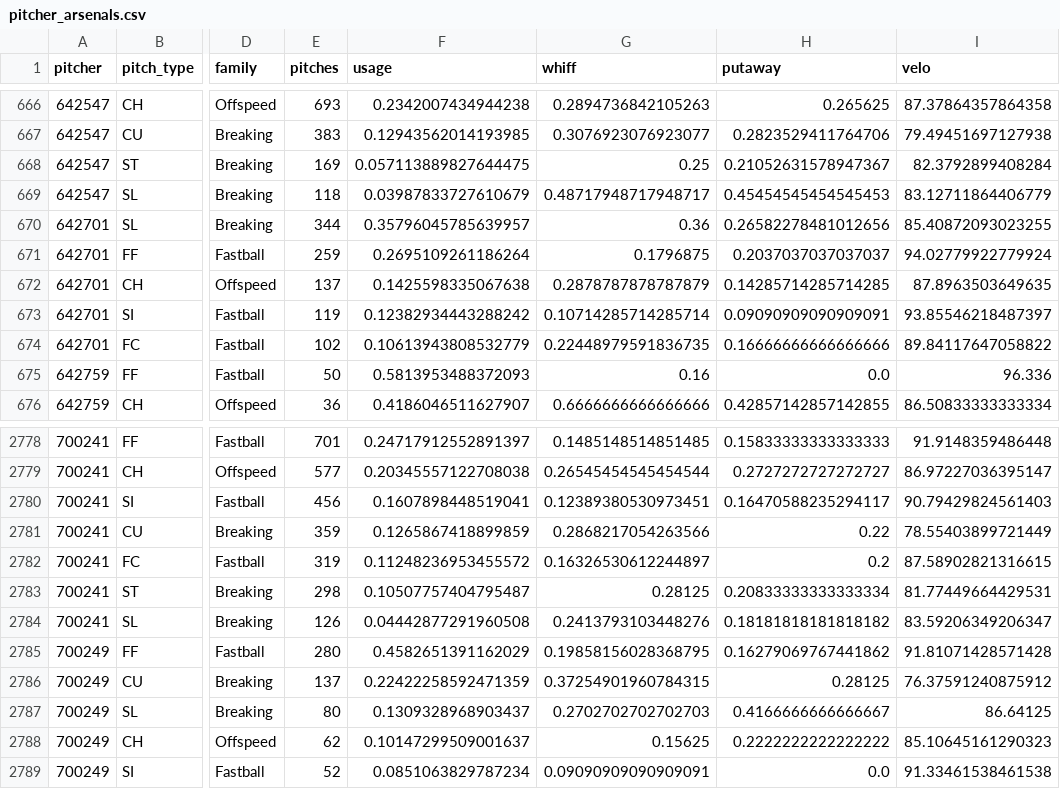
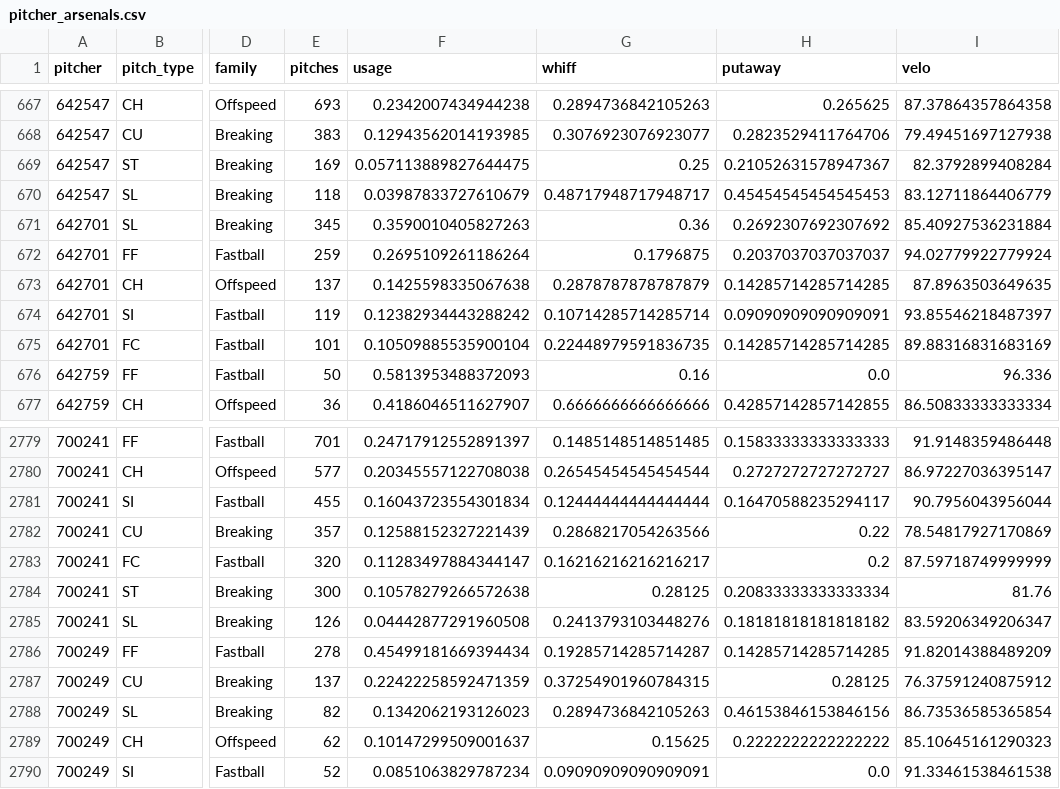
Before and after one commit to drshawnhall20176/DrHallMLBDashboard, a CSV file: data/pitcher_arsenals.csv, drawn as a sheet; only a part is shown, gaps mark what is left out; addresses are those after the commit; the diff covers the shown part only; the diff names each change by its address in the sheet, - before the commit and + after, or states it on an @@ line.

```diff
--- a/data/pitcher_arsenals.csv
+++ b/data/pitcher_arsenals.csv
-E671 (pitches): 344
+E671 (pitches): 345
-F671 (usage): 0.35796045785639957
+F671 (usage): 0.3590010405827263
-H671 (putaway): 0.26582278481012656
+H671 (putaway): 0.2692307692307692
-I671 (velo): 85.40872093023255
+I671 (velo): 85.40927536231884
-E675 (pitches): 102
+E675 (pitches): 101
-F675 (usage): 0.10613943808532779
+F675 (usage): 0.10509885535900104
-H675 (putaway): 0.16666666666666666
+H675 (putaway): 0.14285714285714285
-I675 (velo): 89.84117647058822
+I675 (velo): 89.88316831683169
-E2781 (pitches): 456
+E2781 (pitches): 455
-F2781 (usage): 0.1607898448519041
+F2781 (usage): 0.16043723554301834
-G2781 (whiff): 0.12389380530973451
+G2781 (whiff): 0.12444444444444444
-I2781 (velo): 90.79429824561403
+I2781 (velo): 90.7956043956044
-E2782 (pitches): 359
+E2782 (pitches): 357
-F2782 (usage): 0.1265867418899859
+F2782 (usage): 0.12588152327221439
-I2782 (velo): 78.55403899721449
+I2782 (velo): 78.54817927170869
-E2783 (pitches): 319
+E2783 (pitches): 320
-F2783 (usage): 0.11248236953455572
+F2783 (usage): 0.11283497884344147
-G2783 (whiff): 0.16326530612244897
+G2783 (whiff): 0.16216216216216217
-I2783 (velo): 87.58902821316615
+I2783 (velo): 87.59718749999999
-E2784 (pitches): 298
+E2784 (pitches): 300
-F2784 (usage): 0.10507757404795487
+F2784 (usage): 0.10578279266572638
-I2784 (velo): 81.77449664429531
+I2784 (velo): 81.76
-E2786 (pitches): 280
+E2786 (pitches): 278
-F2786 (usage): 0.4582651391162029
+F2786 (usage): 0.45499181669394434
-G2786 (whiff): 0.19858156028368795
+G2786 (whiff): 0.19285714285714287
-H2786 (putaway): 0.16279069767441862
+H2786 (putaway): 0.14285714285714285
-I2786 (velo): 91.81071428571428
+I2786 (velo): 91.82014388489209
-E2788 (pitches): 80
+E2788 (pitches): 82
-F2788 (usage): 0.1309328968903437
+F2788 (usage): 0.1342062193126023
-G2788 (whiff): 0.2702702702702703
+G2788 (whiff): 0.2894736842105263
-H2788 (putaway): 0.4166666666666667
+H2788 (putaway): 0.46153846153846156
-I2788 (velo): 86.64125
+I2788 (velo): 86.73536585365854
```
Also changed, not shown: 3 added rows, 2 removed rows and 90 edited cells elsewhere in this file, data/hitter_pitch_splits.csv, data/hitter_pitch_type_splits.csv.
